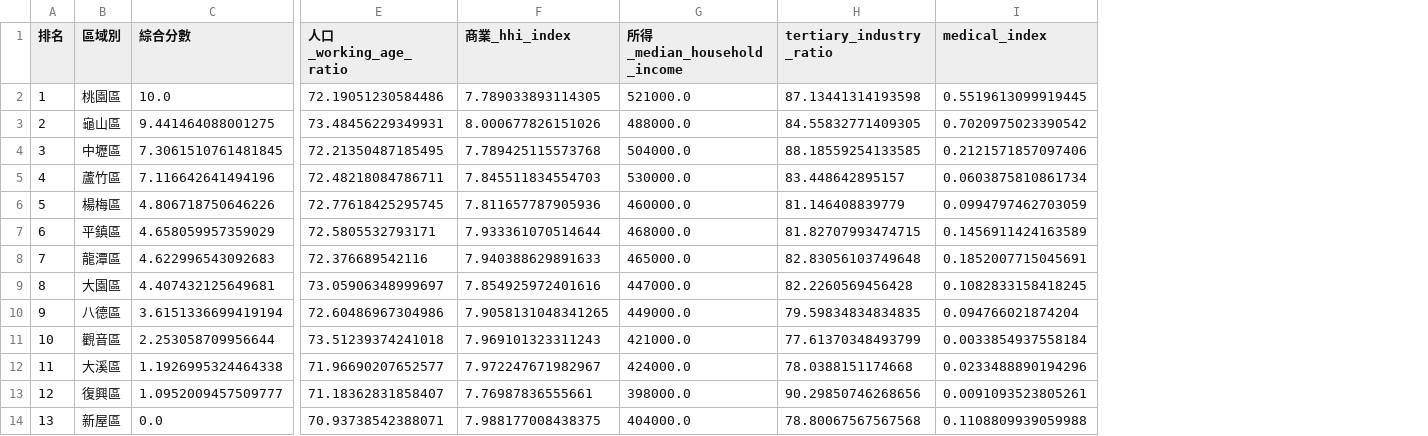
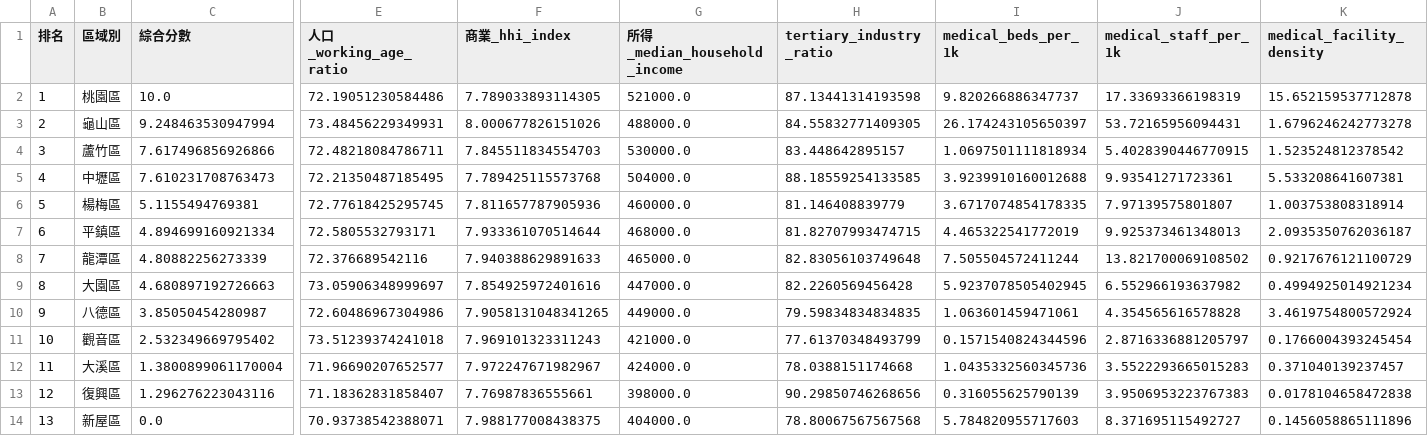
Before and after one commit to mentaikoisgood/Taoyuan-District-Income-Analysis, a CSV file: output/3_level_jenks_results.csv, drawn as a sheet; only a part is shown, gaps mark what is left out; removed rows and columns are numbered as before the commit, all else as after; the diff names each change by its address in the sheet, - before the commit and + after, or states it on an @@ line.

```diff
--- a/output/3_level_jenks_results.csv
+++ b/output/3_level_jenks_results.csv
-column I (medical_index), rows 2-14: 0.5519613099919445 | 0.7020975023390542 | 0.2121571857097406 | 0.0603875810861734 | 0.0994797462703059 | 0.1456911424163589 | 0.1852007715045691 | 0.1082833158418245 | 0.094766021874204 | 0.0033854937558184 | 0.0233488890194296 | 0.0091093523805261 | 0.1108809939059988
+column I (medical_beds_per_1k), rows 2-14: 9.820266886347737 | 26.174243105650397 | 1.0697501111818934 | 3.9239910160012688 | 3.6717074854178335 | 4.465322541772019 | 7.505504572411244 | 5.9237078505402945 | 1.063601459471061 | 0.1571540824344596 | 1.0435332560345736 | 0.316055625790139 | 5.784820955717603
+column J (medical_staff_per_1k), rows 2-14: 17.33693366198319 | 53.72165956094431 | 5.4028390446770915 | 9.93541271723361 | 7.97139575801807 | 9.925373461348013 | 13.821700069108502 | 6.552966193637982 | 4.354565616578828 | 2.8716336881205797 | 3.5522293665015283 | 3.9506953223767383 | 8.371695115492727
+column K (medical_facility_density), rows 2-14: 15.652159537712878 | 1.6796246242773278 | 1.523524812378542 | 5.533208641607381 | 1.003753808318914 | 2.0935350762036187 | 0.9217676121100729 | 0.4994925014921234 | 3.4619754800572924 | 0.1766004393245454 | 0.371040139237457 | 0.0178104658472838 | 0.1456058865111896
-C3 (綜合分數): 9.441464088001275
+C3 (綜合分數): 9.248463530947994
-B4 (區域別): 中壢區
+B4 (區域別): 蘆竹區
-C4 (綜合分數): 7.3061510761481845
+C4 (綜合分數): 7.617496856926866
-E4 (人口_working_age_ratio): 72.21350487185495
+E4 (人口_working_age_ratio): 72.48218084786711
-F4 (商業_hhi_index): 7.789425115573768
+F4 (商業_hhi_index): 7.845511834554703
-G4 (所得_median_household_income): 504000.0
+G4 (所得_median_household_income): 530000.0
-H4 (tertiary_industry_ratio): 88.18559254133585
+H4 (tertiary_industry_ratio): 83.448642895157
-B5 (區域別): 蘆竹區
+B5 (區域別): 中壢區
-C5 (綜合分數): 7.116642641494196
+C5 (綜合分數): 7.610231708763473
-E5 (人口_working_age_ratio): 72.48218084786711
+E5 (人口_working_age_ratio): 72.21350487185495
-F5 (商業_hhi_index): 7.845511834554703
+F5 (商業_hhi_index): 7.789425115573768
-G5 (所得_median_household_income): 530000.0
+G5 (所得_median_household_income): 504000.0
-H5 (tertiary_industry_ratio): 83.448642895157
+H5 (tertiary_industry_ratio): 88.18559254133585
-C6 (綜合分數): 4.806718750646226
+C6 (綜合分數): 5.1155494769381
-C7 (綜合分數): 4.658059957359029
+C7 (綜合分數): 4.894699160921334
-C8 (綜合分數): 4.622996543092683
+C8 (綜合分數): 4.80882256273339
-C9 (綜合分數): 4.407432125649681
+C9 (綜合分數): 4.680897192726663
-C10 (綜合分數): 3.6151336699419194
+C10 (綜合分數): 3.85050454280987
-C11 (綜合分數): 2.253058709956644
+C11 (綜合分數): 2.532349669795402
-C12 (綜合分數): 1.1926995324464338
+C12 (綜合分數): 1.3800899061170004
-C13 (綜合分數): 1.0952009457509777
+C13 (綜合分數): 1.296276223043116
```
Also changed, not shown: output/taoyuan_features_enhanced.csv, 16 other files.
